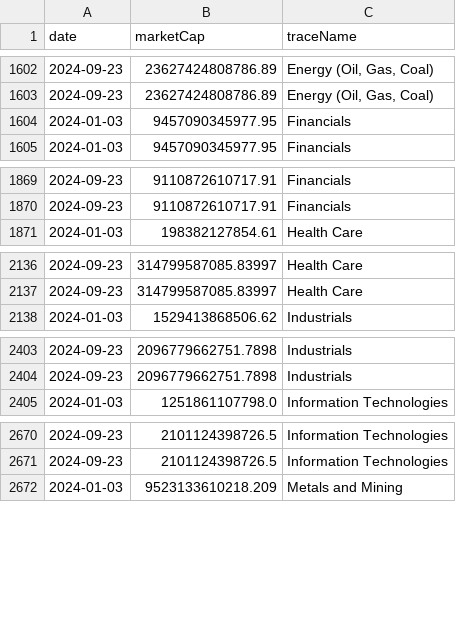
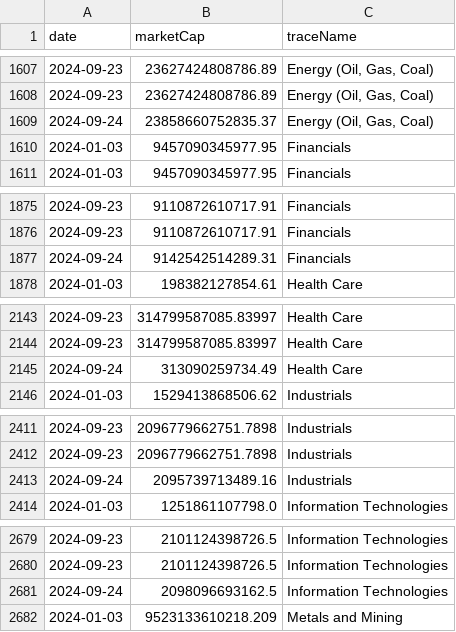
Before and after one commit to ruslanbay/moex, a CSV file: history/2024.csv, drawn as a sheet; only a part is shown, gaps mark what is left out; the diff covers the shown part only.

```diff
--- a/history/2024.csv
+++ b/history/2024.csv
@@ -1603,2 +1608,3 @@ date,marketCap,traceName
 2024-09-23,23627424808786.89,"Energy (Oil, Gas, Coal)"
+2024-09-24,23858660752835.37,"Energy (Oil, Gas, Coal)"
 2024-01-03,9457090345977.95,Financials
@@ -1870,2 +1876,3 @@ date,marketCap,traceName
 2024-09-23,9110872610717.91,Financials
+2024-09-24,9142542514289.31,Financials
 2024-01-03,198382127854.61,Health Care
@@ -2137,2 +2144,3 @@ date,marketCap,traceName
 2024-09-23,314799587085.83997,Health Care
+2024-09-24,313090259734.49,Health Care
 2024-01-03,1529413868506.62,Industrials
@@ -2404,2 +2412,3 @@ date,marketCap,traceName
 2024-09-23,2096779662751.7898,Industrials
+2024-09-24,2095739713489.16,Industrials
 2024-01-03,1251861107798.0,Information Technologies
@@ -2671,2 +2680,3 @@ date,marketCap,traceName
 2024-09-23,2101124398726.5,Information Technologies
+2024-09-24,2098096693162.5,Information Technologies
 2024-01-03,9523133610218.209,Metals and Mining
```
Also changed, not shown: 9 added rows elsewhere in this file.
